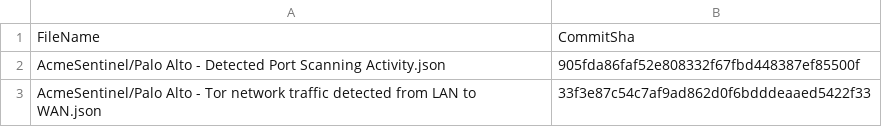
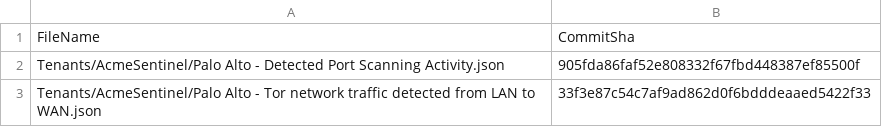
Before and after one commit to HeiderAlbadawi/BaseRuleSet, a CSV file: .sentinel/tracking_table_7695aa57-fdc6-4f57-97d4-76856d0cd210.csv, drawn as a sheet.

Commit message:
Modified tracking table

```diff
--- a/.sentinel/tracking_table_7695aa57-fdc6-4f57-97d4-76856d0cd210.csv
+++ b/.sentinel/tracking_table_7695aa57-fdc6-4f57-97d4-76856d0cd210.csv
@@ -1,3 +1,3 @@
 FileName, CommitSha
-AcmeSentinel/Palo Alto - Detected Port Scanning Activity.json,905fda86faf52e808332f67fbd448387ef85500f
-AcmeSentinel/Palo Alto - Tor network traffic detected from LAN to WAN.json,33f3e87c54c7af9ad862d0f6bdddeaaed5422f33
+Tenants/AcmeSentinel/Palo Alto - Detected Port Scanning Activity.json,905fda86faf52e808332f67fbd448387ef85500f
+Tenants/AcmeSentinel/Palo Alto - Tor network traffic detected from LAN to WAN.json,33f3e87c54c7af9ad862d0f6bdddeaaed5422f33
```
